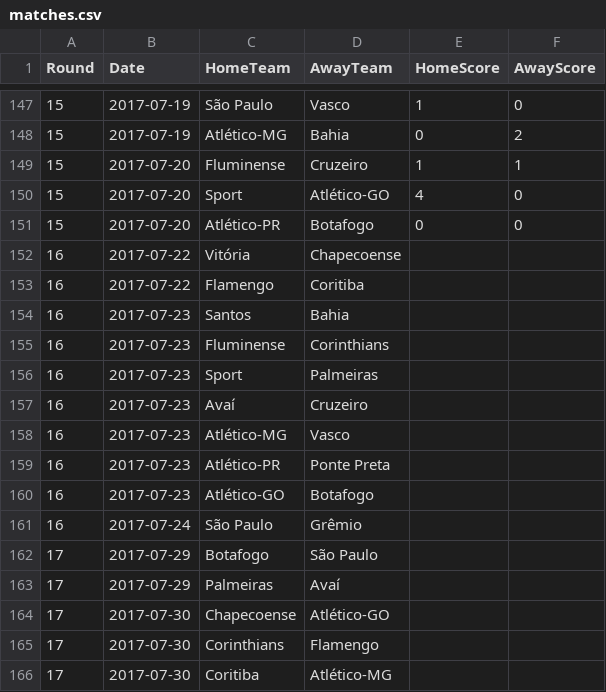
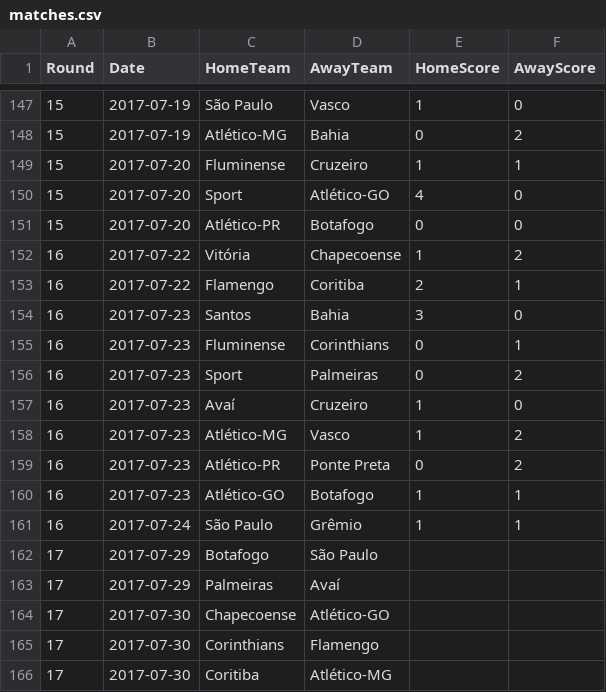
Before and after one commit to lauromoura/eloratings, a CSV file: data/brasileirao_2017/matches.csv, drawn as a sheet; only a part is shown, gaps mark what is left out.

Commit message:
Added another round

```diff
--- a/data/brasileirao_2017/matches.csv
+++ b/data/brasileirao_2017/matches.csv
@@ -151,12 +151,12 @@ Round,Date,HomeTeam,AwayTeam,HomeScore,AwayScore
 15,2017-07-20,Atlético-PR,Botafogo,0,0
-16,2017-07-22,Vitória,Chapecoense,,
-16,2017-07-22,Flamengo,Coritiba,,
-16,2017-07-23,Santos,Bahia,,
-16,2017-07-23,Fluminense,Corinthians,,
-16,2017-07-23,Sport,Palmeiras,,
-16,2017-07-23,Avaí,Cruzeiro,,
-16,2017-07-23,Atlético-MG,Vasco,,
-16,2017-07-23,Atlético-PR,Ponte Preta,,
-16,2017-07-23,Atlético-GO,Botafogo,,
-16,2017-07-24,São Paulo,Grêmio,,
+16,2017-07-22,Vitória,Chapecoense,1,2
+16,2017-07-22,Flamengo,Coritiba,2,1
+16,2017-07-23,Santos,Bahia,3,0
+16,2017-07-23,Fluminense,Corinthians,0,1
+16,2017-07-23,Sport,Palmeiras,0,2
+16,2017-07-23,Avaí,Cruzeiro,1,0
+16,2017-07-23,Atlético-MG,Vasco,1,2
+16,2017-07-23,Atlético-PR,Ponte Preta,0,2
+16,2017-07-23,Atlético-GO,Botafogo,1,1
+16,2017-07-24,São Paulo,Grêmio,1,1
 17,2017-07-29,Botafogo,São Paulo,,
```
